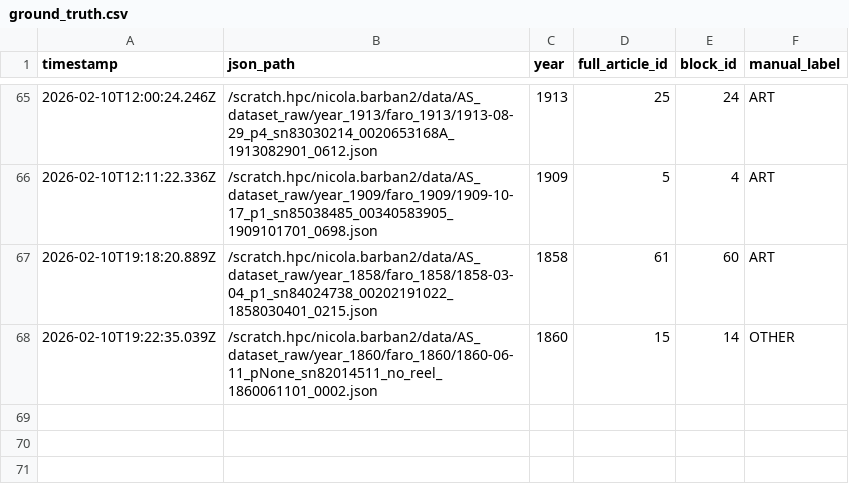
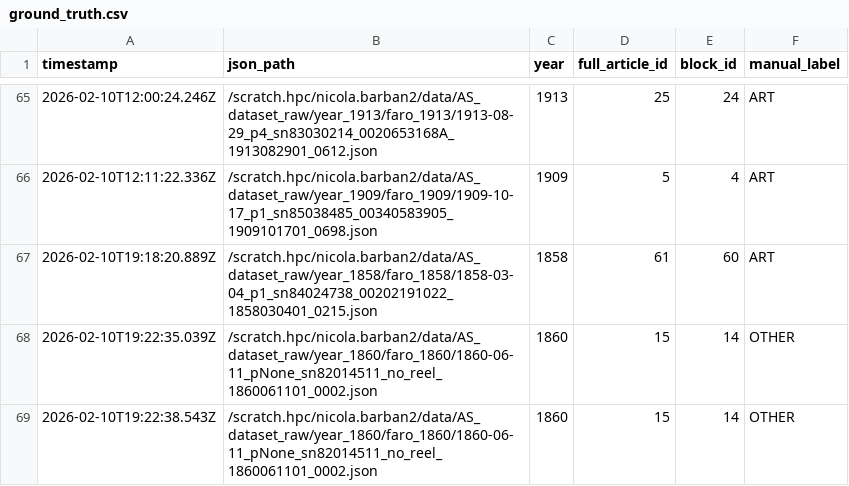
Before and after one commit to nicolabarban/fertility_ads, a CSV file: data/ground_truth.csv, drawn as a sheet; only a part is shown, gaps mark what is left out.

Commit message:
Append ground truth label

```diff
--- a/data/ground_truth.csv
+++ b/data/ground_truth.csv
@@ -68 +68,2 @@ timestamp,json_path,year,full_article_id,block_id,manual_label
 2026-02-10T19:22:35.039Z,/scratch.hpc/nicola.barban2/data/AS_dataset_raw/year_1860/faro_1860/1860-06-11_pNone_sn82014511_no_reel_1860061101_0002.json,1860,15,14,OTHER
+2026-02-10T19:22:38.543Z,/scratch.hpc/nicola.barban2/data/AS_dataset_raw/year_1860/faro_1860/1860-06-11_pNone_sn82014511_no_reel_1860061101_0002.json,1860,15,14,OTHER
```
